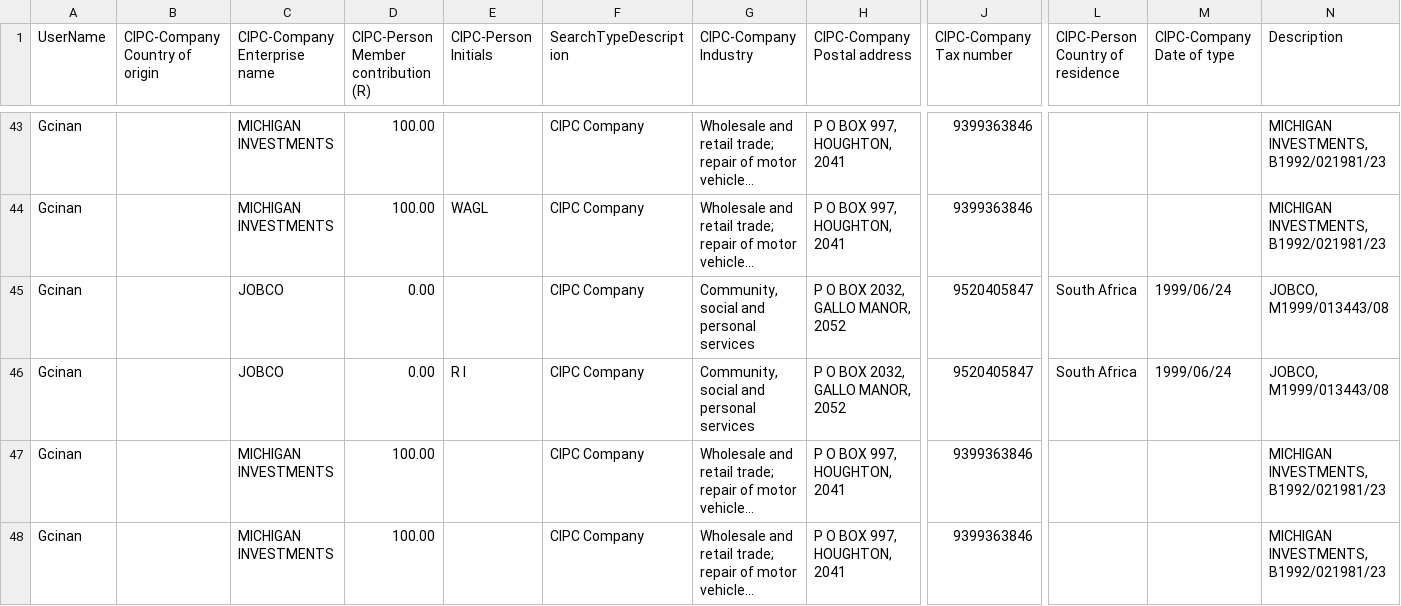
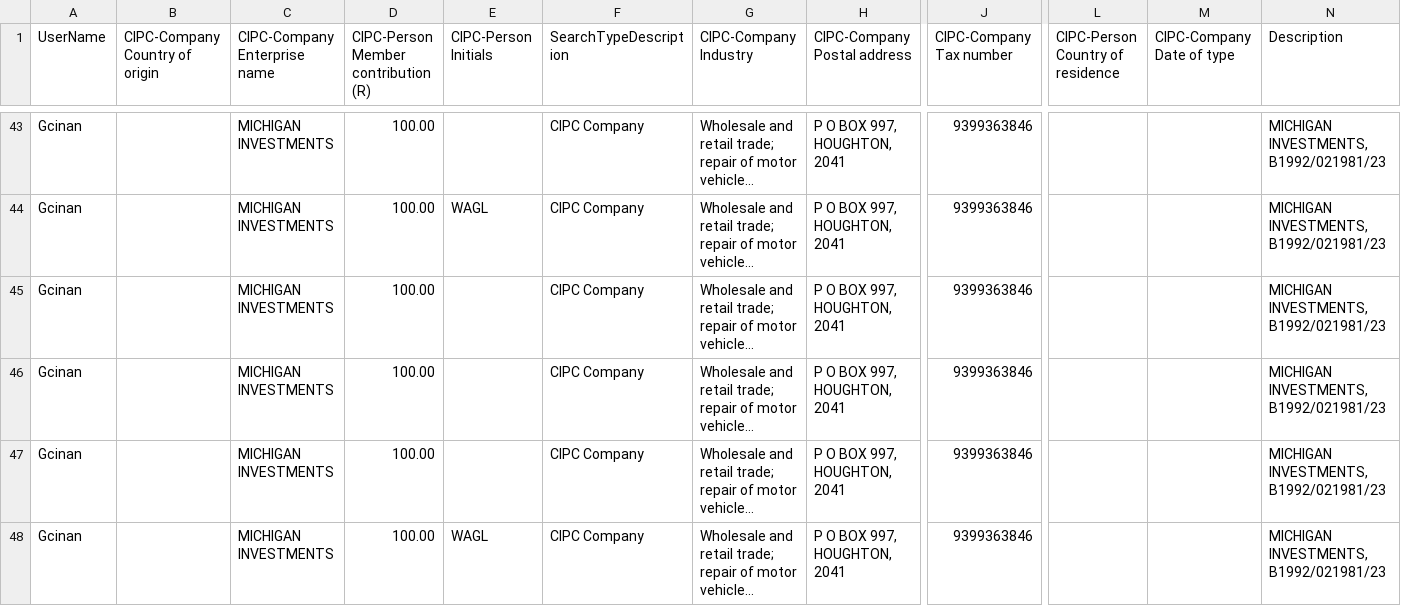
Before and after one commit to ANCIR/Siyazana.co.za, a CSV file: data/windeeds/windeeds_companies_to_members.csv, drawn as a sheet; only a part is shown, gaps mark what is left out; the shorter side is filled out with more unchanged rows; long unchanged cells end in …; rows hold the shown columns only; the diff names each change by its address in the sheet, - before the commit and + after, or states it on an @@ line.

Commit message:
split windeeds up further and use Office relation

```diff
--- a/data/windeeds/windeeds_companies_to_members.csv
+++ b/data/windeeds/windeeds_companies_to_members.csv
-row 45: Gcinan |  | JOBCO | 0.00 |  | CIPC Company | Community, social and personal services | P O BOX 2032, GALLO MANOR, 2052 | 9520405847 | South Africa | 1999/06/24 | JOBCO, M1999/013443/08
-row 46: Gcinan |  | JOBCO | 0.00 | R I | CIPC Company | Community, social and personal services | P O BOX 2032, GALLO MANOR, 2052 | 9520405847 | South Africa | 1999/06/24 | JOBCO, M1999/013443/08
```
Also changed, not shown: 7 other files.
